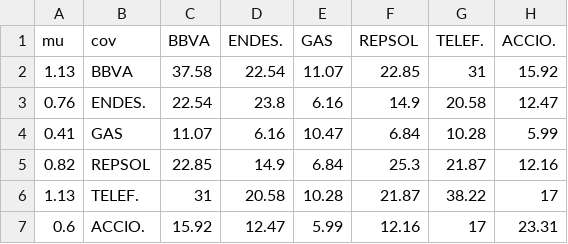
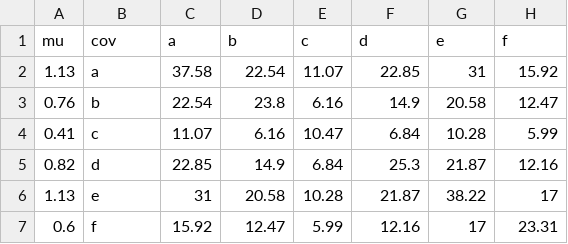
Before and after one commit to espinetandreu/Financial-Mathematics, a CSV file: Portolio Optimization/resources/MVM_data.csv, drawn as a sheet.

```diff
--- a/Portolio Optimization/resources/MVM_data.csv
+++ b/Portolio Optimization/resources/MVM_data.csv
@@ -1,7 +1,7 @@
-mu,cov,BBVA,ENDES.,GAS,REPSOL,TELEF.,ACCIO.
-1.13,BBVA,37.58,22.54,11.07,22.85,31,15.92
-0.76,ENDES.,22.54,23.8,6.16,14.9,20.58,12.47
-0.41,GAS,11.07,6.16,10.47,6.84,10.28,5.99
-0.82,REPSOL,22.85,14.9,6.84,25.3,21.87,12.16
-1.13,TELEF.,31,20.58,10.28,21.87,38.22,17
-0.6,ACCIO.,15.92,12.47,5.99,12.16,17,23.31
+mu,cov,a,b,c,d,e,f
+1.13,a,37.58,22.54,11.07,22.85,31,15.92
+0.76,b,22.54,23.8,6.16,14.9,20.58,12.47
+0.41,c,11.07,6.16,10.47,6.84,10.28,5.99
+0.82,d,22.85,14.9,6.84,25.3,21.87,12.16
+1.13,e,31,20.58,10.28,21.87,38.22,17
+0.6,f,15.92,12.47,5.99,12.16,17,23.31
```
Also changed, not shown: Portolio Optimization/resources/CAPM_data.csv, 5 other files.
